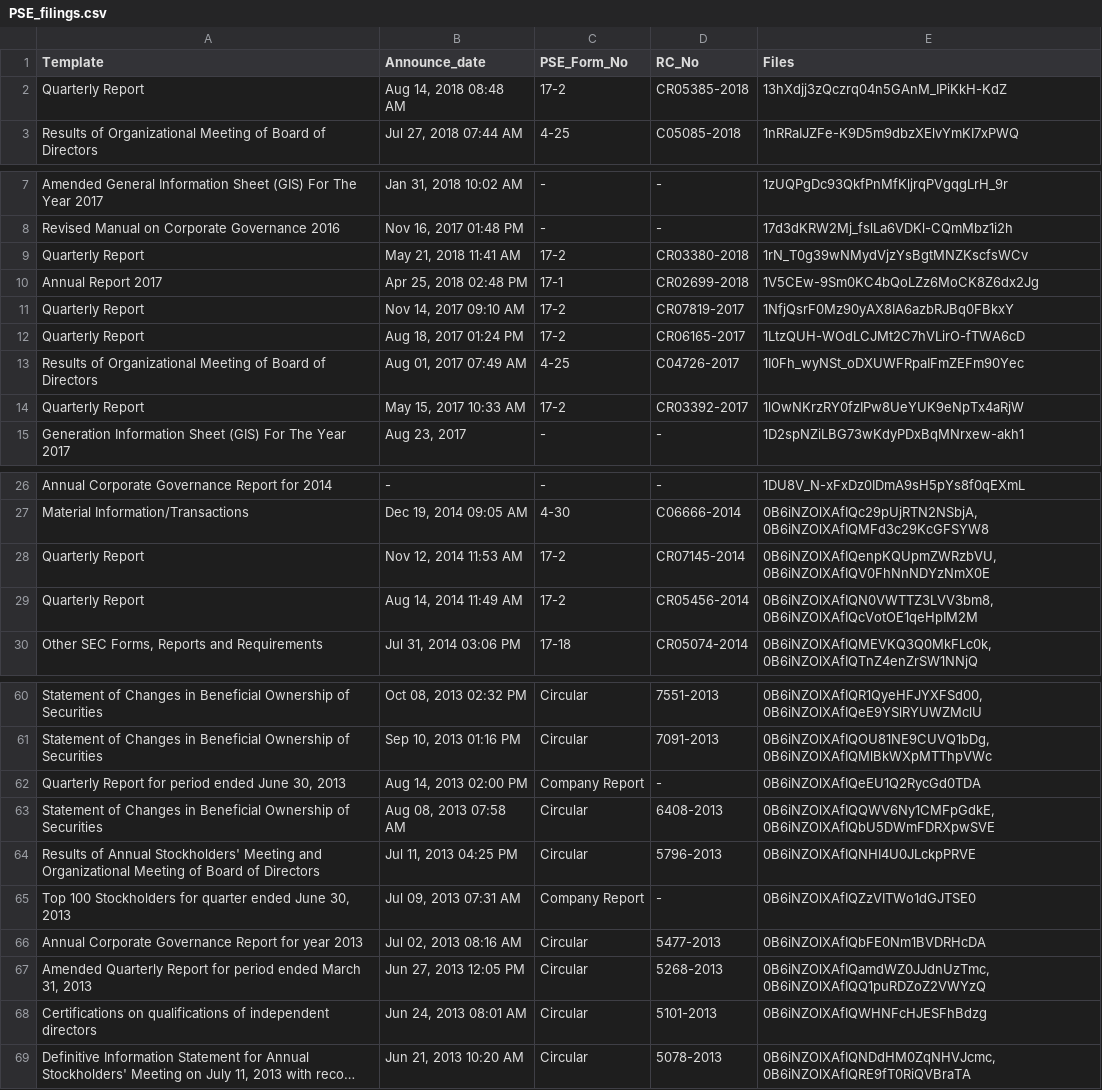
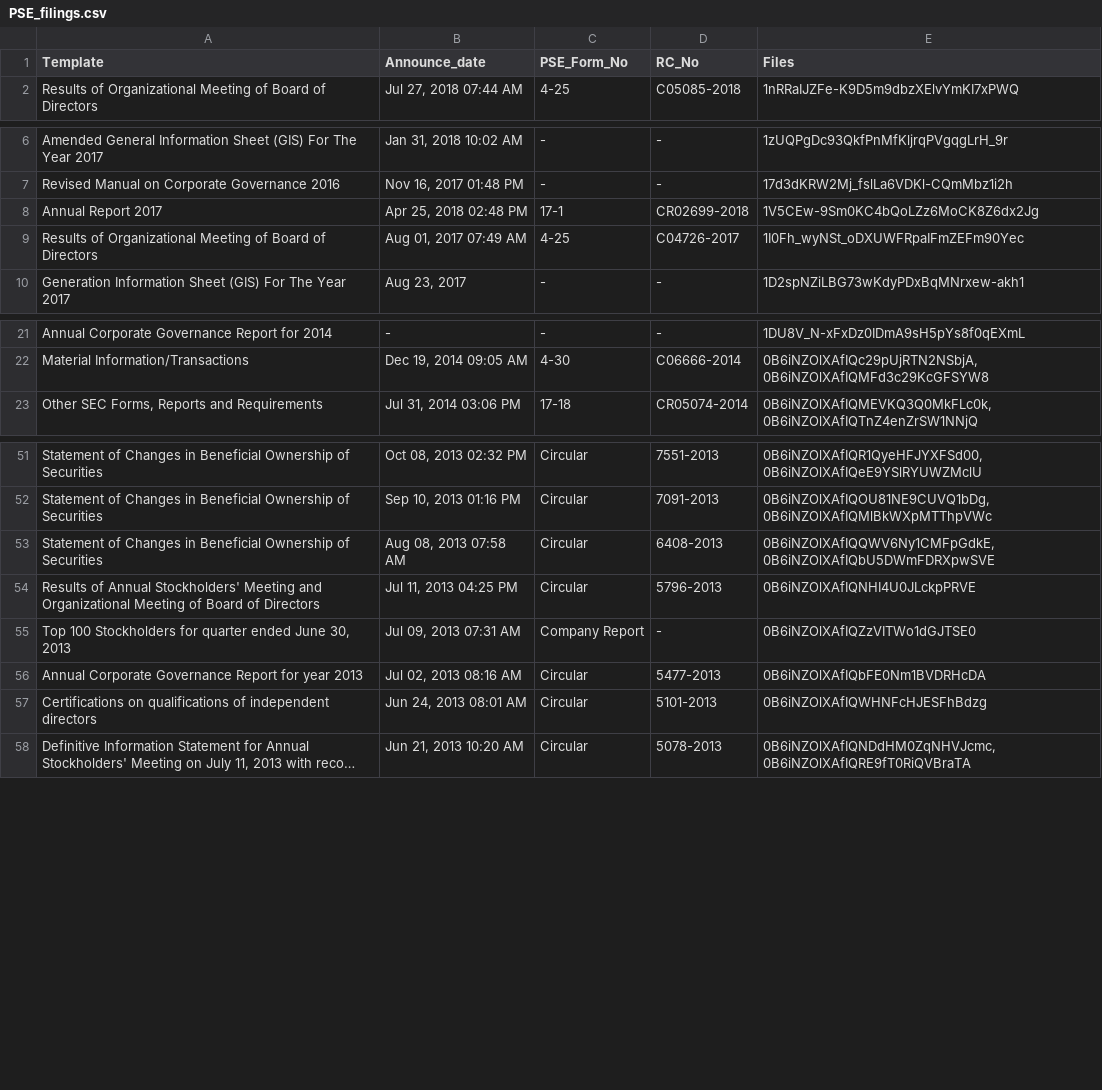
Before and after one commit to abacorecapital/abacorecapital.github.io, a CSV file: _data/PSE_filings.csv, drawn as a sheet; only a part is shown, gaps mark what is left out; long unchanged cells end in …; the diff covers the shown part only; the diff names each change by its address in the sheet, - before the commit and + after, or states it on an @@ line.

Commit message:
Update PSE_filings.csv

```diff
--- a/_data/PSE_filings.csv
+++ b/_data/PSE_filings.csv
-row 2: Quarterly Report | Aug 14, 2018 08:48 AM | 17-2 | CR05385-2018 | 13hXdjj3zQczrq04n5GAnM_IPiKkH-KdZ
-row 9: Quarterly Report | May 21, 2018 11:41 AM | 17-2 | CR03380-2018 | 1rN_T0g39wNMydVjzYsBgtMNZKscfsWCv
-row 11: Quarterly Report | Nov 14, 2017 09:10 AM | 17-2 | CR07819-2017 | 1NfjQsrF0Mz90yAX8IA6azbRJBq0FBkxY
-row 12: Quarterly Report | Aug 18, 2017 01:24 PM | 17-2 | CR06165-2017 | 1LtzQUH-WOdLCJMt2C7hVLirO-fTWA6cD
-row 14: Quarterly Report | May 15, 2017 10:33 AM | 17-2 | CR03392-2017 | 1lOwNKrzRY0fzIPw8UeYUK9eNpTx4aRjW
-row 28: Quarterly Report | Nov 12, 2014 11:53 AM | 17-2 | CR07145-2014 | 0B6iNZOlXAfIQenpKQUpmZWRzbVU,0B6iNZOlXAfIQV0FhNnNDYzNmX0E
-row 29: Quarterly Report | Aug 14, 2014 11:49 AM | 17-2 | CR05456-2014 | 0B6iNZOlXAfIQN0VWTTZ3LVV3bm8,0B6iNZOlXAfIQcVotOE1qeHpIM2M
-row 62: Quarterly Report for period ended June 30, 2013 | Aug 14, 2013 02:00 PM | Company Report | - | 0B6iNZOlXAfIQeEU1Q2RycGd0TDA
-row 67: Amended Quarterly Report for period ended March 31, 2013 | Jun 27, 2013 12:05 PM | Circular | 5268-2013 | 0B6iNZOlXAfIQamdWZ0JJdnUzTmc,0B6iNZOlXAfIQQ1puRDZoZ2VWYzQ
```
Also changed, not shown: 3 removed rows elsewhere in this file.
